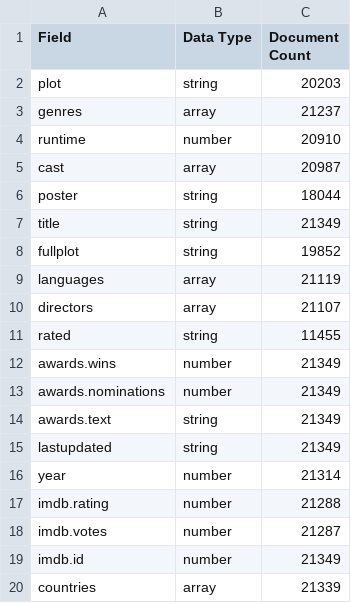
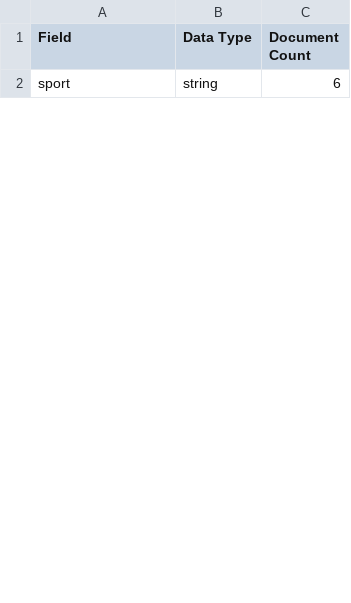
Before and after one commit to friedrice123/MongoDB-Schema-Monitoring-Tool, a CSV file: output.csv, drawn as a sheet; only a part is shown; the diff covers the shown part only.

```diff
--- a/output.csv
+++ b/output.csv
@@ -1,20 +1,2 @@
 Field,Data Type,Document Count
-plot,string,20203
-genres,array,21237
-runtime,number,20910
-cast,array,20987
-poster,string,18044
-title,string,21349
-fullplot,string,19852
-languages,array,21119
-directors,array,21107
-rated,string,11455
-awards.wins,number,21349
-awards.nominations,number,21349
-awards.text,string,21349
-lastupdated,string,21349
-year,number,21314
-imdb.rating,number,21288
-imdb.votes,number,21287
-imdb.id,number,21349
-countries,array,21339
+sport,string,6
```
Also changed, not shown: 10 added rows and 19 removed rows elsewhere in this file, 4 other files.
